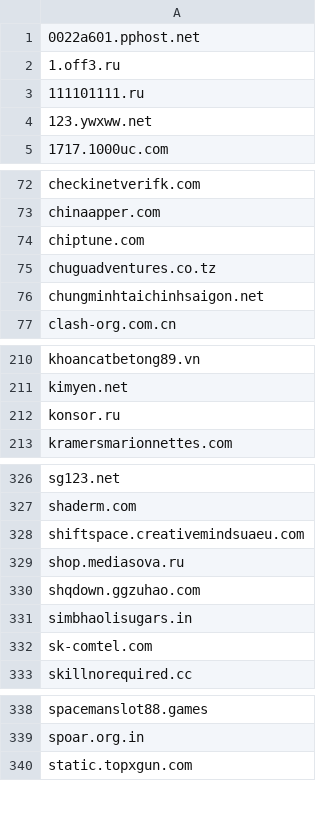
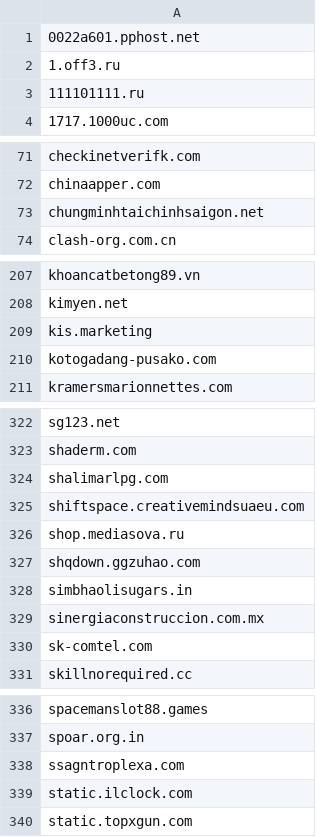
Before and after one commit to external-sources/hosts-sources, a CSV file: data/urlhausAbuseCh.csv, drawn as a sheet; only a part is shown, gaps mark what is left out; the diff covers the shown part only.

Commit message:
Committed new lists day: 069 of year 2026 10:11:50

```diff
--- a/data/urlhausAbuseCh.csv
+++ b/data/urlhausAbuseCh.csv
@@ -3,3 +3,2 @@
 111101111.ru
-123.ywxww.net
 1717.1000uc.com
@@ -73,4 +72,2 @@ checkinetverifk.com
 chinaapper.com
-chiptune.com
-chuguadventures.co.tz
 chungminhtaichinhsaigon.net
@@ -211,3 +208,4 @@ khoancatbetong89.vn
 kimyen.net
-konsor.ru
+kis.marketing
+kotogadang-pusako.com
 kramersmarionnettes.com
@@ -327,2 +323,3 @@ sg123.net
 shaderm.com
+shalimarlpg.com
 shiftspace.creativemindsuaeu.com
@@ -331,2 +328,3 @@ shqdown.ggzuhao.com
 simbhaolisugars.in
+sinergiaconstruccion.com.mx
 sk-comtel.com
@@ -339,2 +337,4 @@ spacemanslot88.games
 spoar.org.in
+ssagntroplexa.com
+static.ilclock.com
 static.topxgun.com
```
Also changed, not shown: 8 added rows and 9 removed rows elsewhere in this file.
